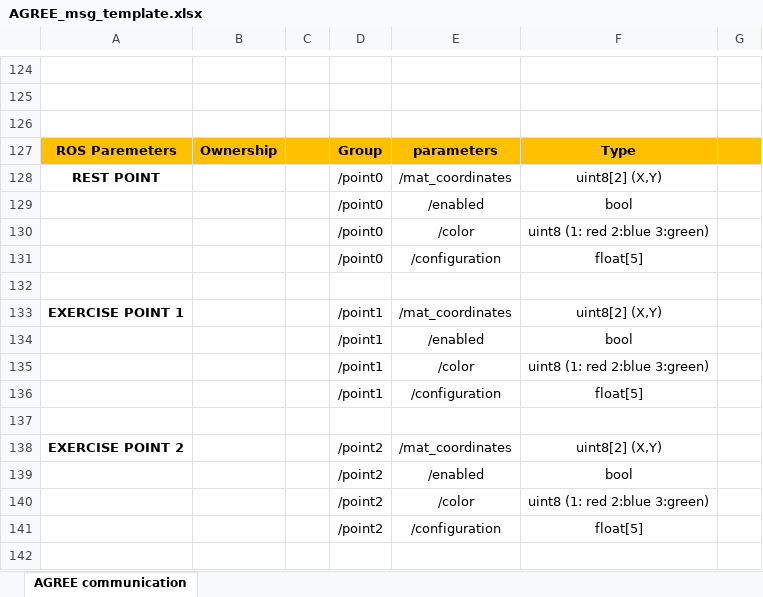
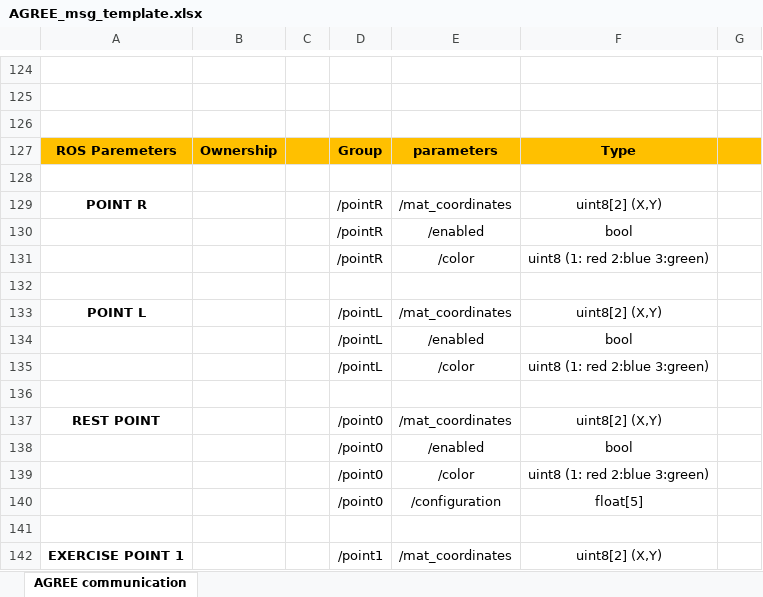
Before and after one commit to stex2005/AGREE-diagrams, an Excel workbook: AGREE_msg_template.xlsx, sheet AGREE communication, drawn as a sheet; only a part is shown, gaps mark what is left out; the shorter side is filled out with more unchanged rows; values as stored, in another font and other column widths than the file's, no borders; the diff names each change by its address in the sheet, - before the commit and + after, or states it on an @@ line.

Commit message:
rest points updated

```diff
--- a/AGREE_msg_template.xlsx (sheet AGREE communication)
+++ b/AGREE_msg_template.xlsx (sheet AGREE communication)
+row 128: (empty)
+row 129: POINT R |  |  | /pointR | /mat_coordinates | uint8[2] (X,Y)
+row 130:  |  |  | /pointR | /enabled | bool
+row 131:  |  |  | /pointR | /color | uint8 (1: red 2:blue 3:green)
+row 132: (empty)
+row 133: POINT L |  |  | /pointL | /mat_coordinates | uint8[2] (X,Y)
+row 134:  |  |  | /pointL | /enabled | bool
+row 135:  |  |  | /pointL | /color | uint8 (1: red 2:blue 3:green)
+row 136: (empty)
```
